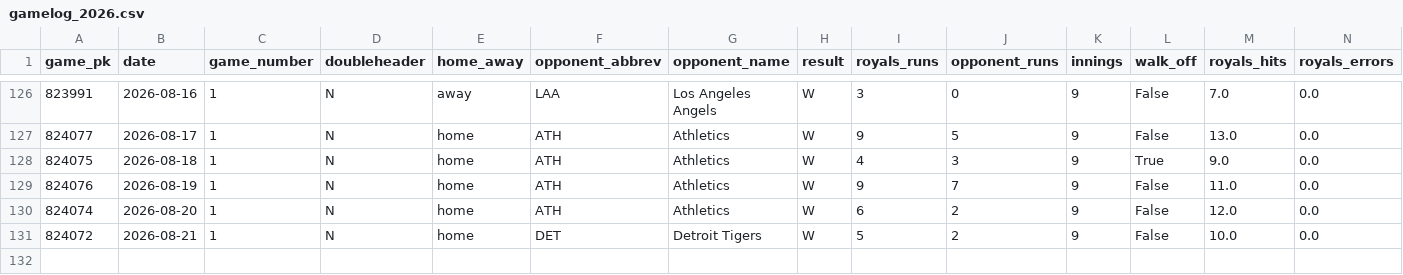
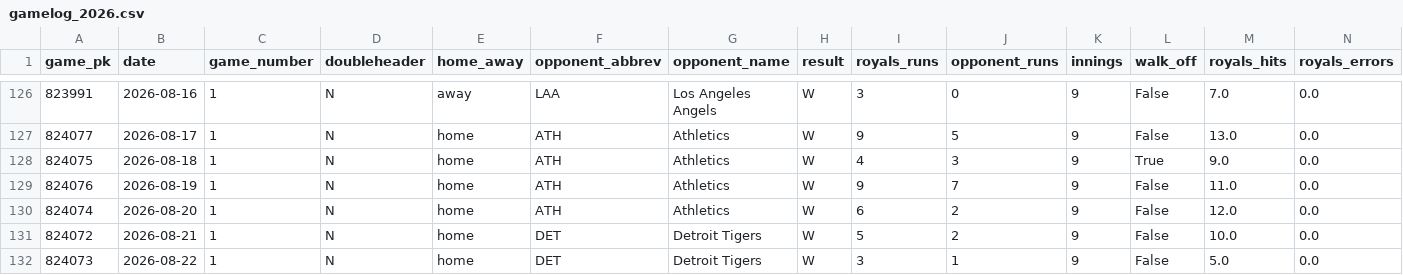
Before and after one commit to ideksec/Baseball-Thoughts, a CSV file: data/processed/royals/gamelog_2026.csv, drawn as a sheet; only a part is shown, gaps mark what is left out; rows hold the shown columns only; the diff names each change by its address in the sheet, - before the commit and + after, or states it on an @@ line.

```diff
--- a/data/processed/royals/gamelog_2026.csv
+++ b/data/processed/royals/gamelog_2026.csv
+row 132: 824073 | 2026-08-22 | 1 | N | home | DET | Detroit Tigers | W | 3 | 1 | 9 | False | 5.0 | 0.0
```
Also changed, not shown: 2 other files.
